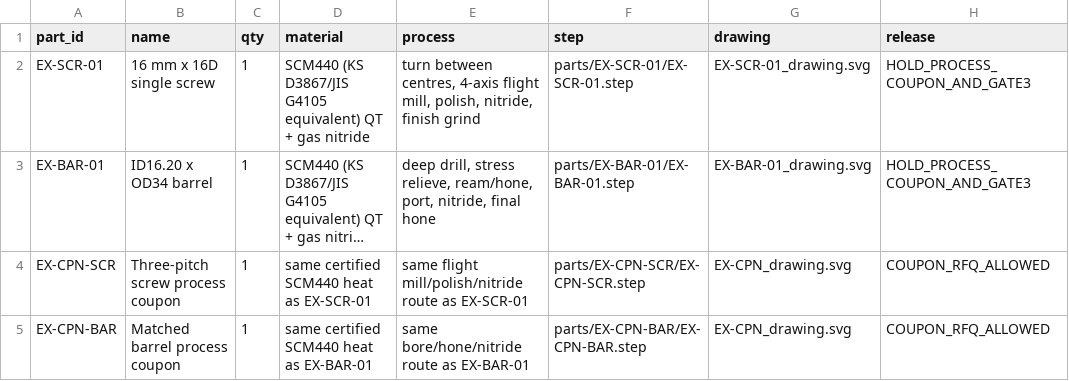
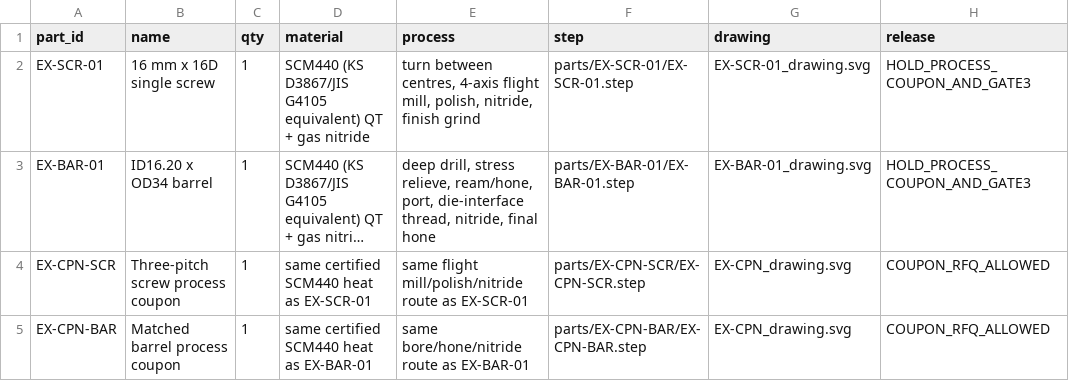
Before and after one commit to snowman0919/PLA-PET-Recycling-Lab, a CSV file: exports/cnc/extruder/rfq_manifest.csv, drawn as a sheet; long unchanged cells end in …; the diff names each change by its address in the sheet, - before the commit and + after, or states it on an @@ line.

```diff
--- a/exports/cnc/extruder/rfq_manifest.csv
+++ b/exports/cnc/extruder/rfq_manifest.csv
-E3 (process): …ream/hone, port, nitride, final…
+E3 (process): …ream/hone, port, die-interface thread, nitride, final…
```
Also changed, not shown: cad/manufacturing_object_audit.csv, exports/jigs/gate1/gate1_results_template.csv, 52 other files.
